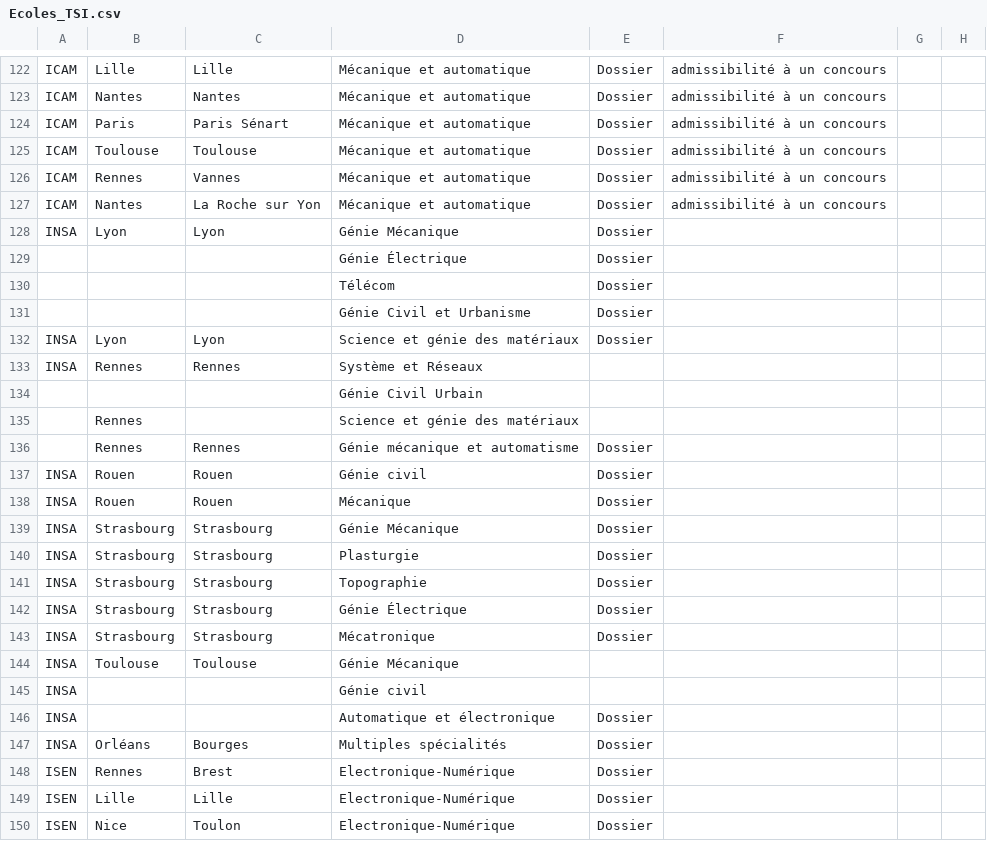
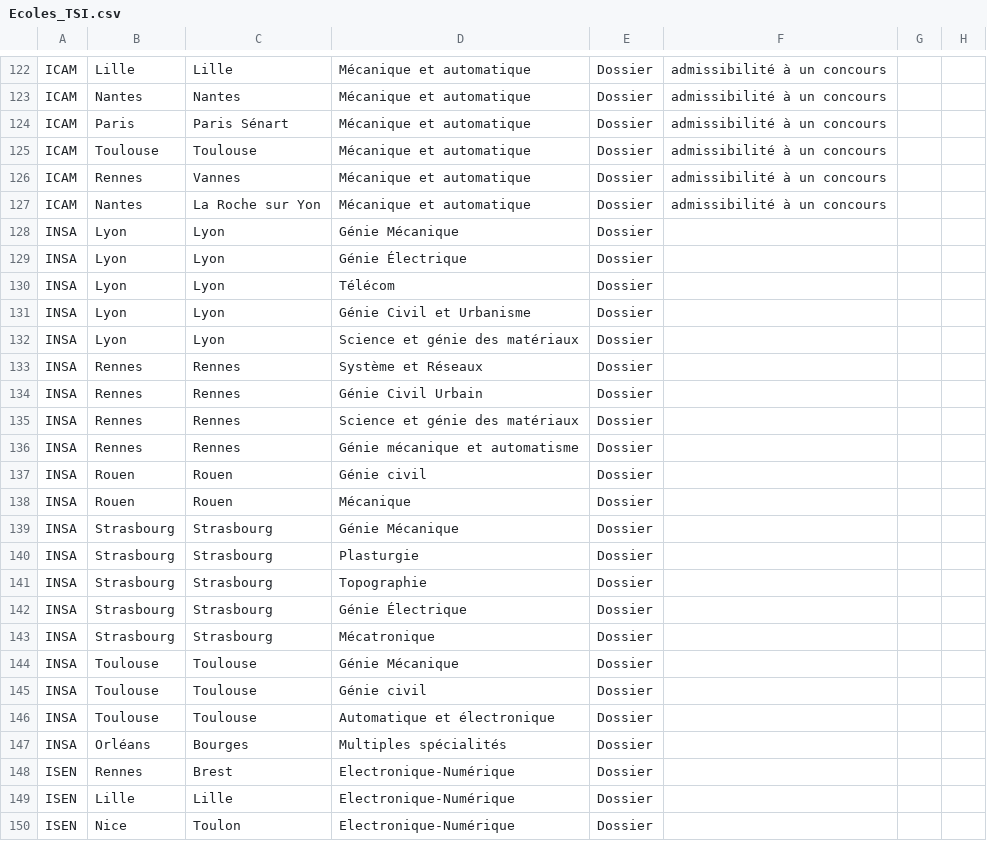
Before and after one commit to benjaminnoury/benjaminnoury.github.io, a CSV file: doc/ecoles/Ecoles_TSI.csv, drawn as a sheet; only a part is shown, gaps mark what is left out.

```diff
--- a/doc/ecoles/Ecoles_TSI.csv
+++ b/doc/ecoles/Ecoles_TSI.csv
@@ -133,10 +133,10 @@ ICAM,Nantes,La Roche sur Yon,Mécanique et automatique,Dossier,admissibilité à
 INSA,Lyon,Lyon,Génie Mécanique,Dossier,,,
-,,,Génie Électrique,Dossier,,,
-,,,Télécom,Dossier,,,
-,,,Génie Civil et Urbanisme,Dossier,,,
+INSA,Lyon,Lyon,Génie Électrique,Dossier,,,
+INSA,Lyon,Lyon,Télécom,Dossier,,,
+INSA,Lyon,Lyon,Génie Civil et Urbanisme,Dossier,,,
 INSA,Lyon,Lyon,Science et génie des matériaux,Dossier,,,
-INSA,Rennes,Rennes,Système et Réseaux,,,,
-,,,Génie Civil Urbain,,,,
-,Rennes,,Science et génie des matériaux,,,,
-,Rennes,Rennes,Génie mécanique et automatisme,Dossier,,,
+INSA,Rennes,Rennes,Système et Réseaux,Dossier,,,
+INSA,Rennes,Rennes,Génie Civil Urbain,Dossier,,,
+INSA,Rennes,Rennes,Science et génie des matériaux,Dossier,,,
+INSA,Rennes,Rennes,Génie mécanique et automatisme,Dossier,,,
 INSA,Rouen,Rouen,Génie civil,Dossier,,,
@@ -148,5 +148,5 @@ INSA,Strasbourg,Strasbourg,Génie Électrique,Dossier,,,
 INSA,Strasbourg,Strasbourg,Mécatronique,Dossier,,,
-INSA,Toulouse,Toulouse,Génie Mécanique,,,,
-INSA,,,Génie civil,,,,
-INSA,,,Automatique et électronique,Dossier,,,
+INSA,Toulouse,Toulouse,Génie Mécanique,Dossier,,,
+INSA,Toulouse,Toulouse,Génie civil,Dossier,,,
+INSA,Toulouse,Toulouse,Automatique et électronique,Dossier,,,
 INSA,Orléans,Bourges,Multiples spécialités,Dossier,,,
```
